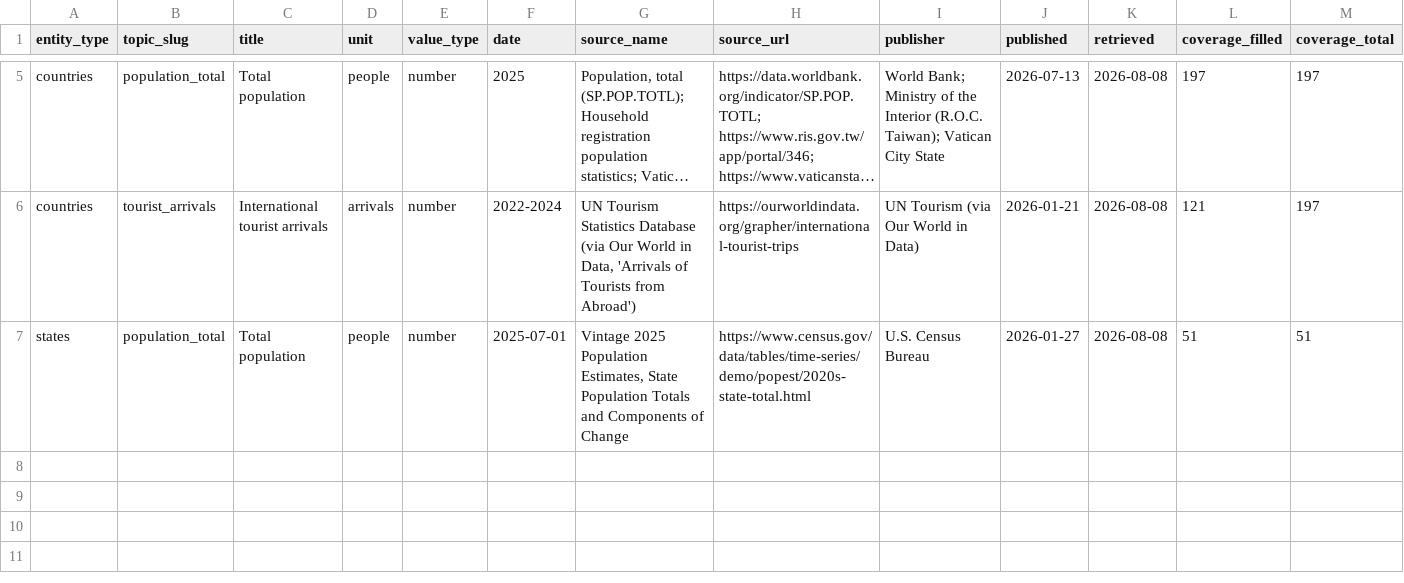
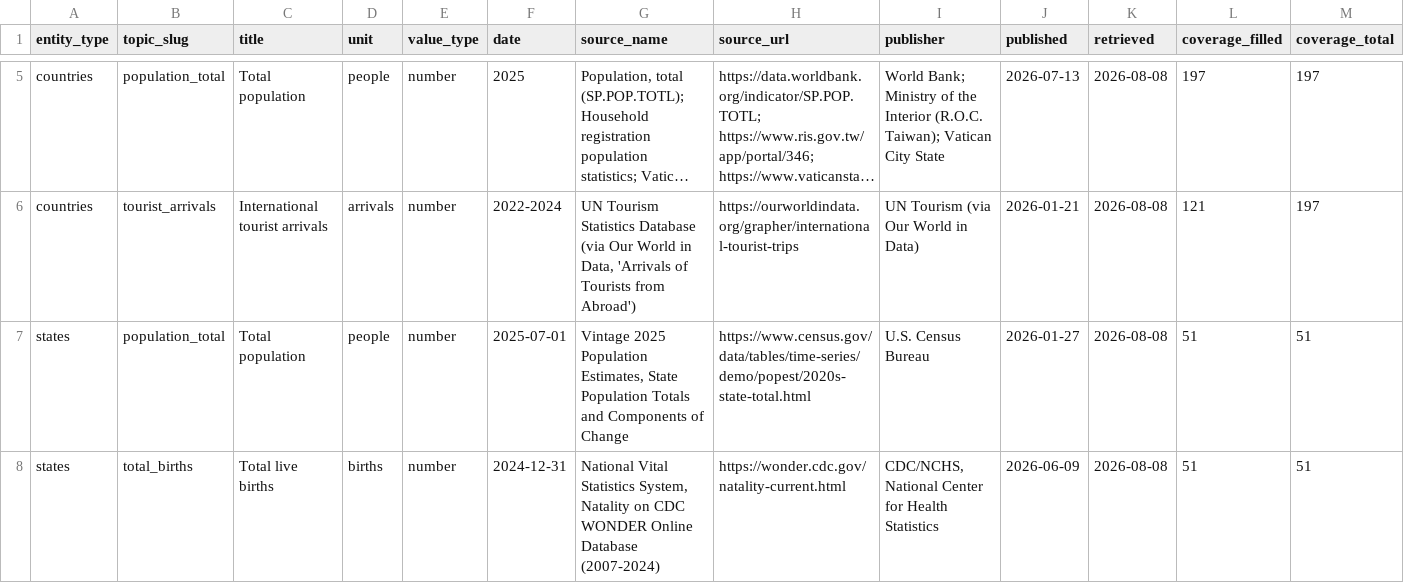
Before and after one commit to kylesayrs/WorldFigures, a CSV file: data/sources_manifest.csv, drawn as a sheet; only a part is shown, gaps mark what is left out; long unchanged cells end in …; rows hold the shown columns only; the diff names each change by its address in the sheet, - before the commit and + after, or states it on an @@ line.

```diff
--- a/data/sources_manifest.csv
+++ b/data/sources_manifest.csv
+row 8: states | total_births | Total live births | births | number | 2024-12-31 | National Vital Statistics System, Natality on CDC WONDER Online Database (2007-2024) | https://wonder.cdc.gov/natality-current.html | CDC/NCHS, National Center for Health Statistics | 2026-06-09 | 2026-08-08 | 51 | 51
```
Also changed, not shown: data/states.csv, topics/table_of_contents.csv.
